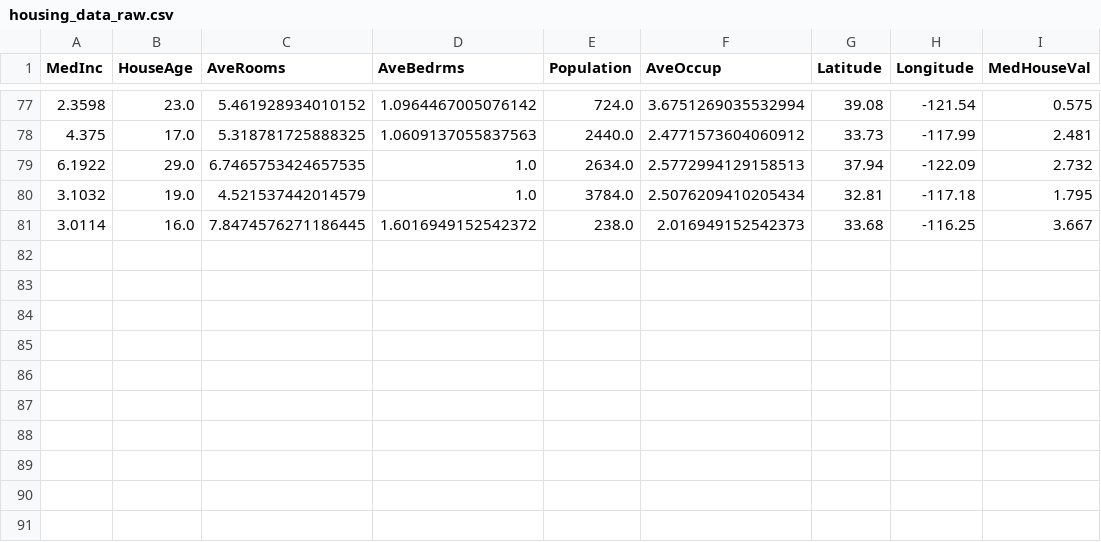
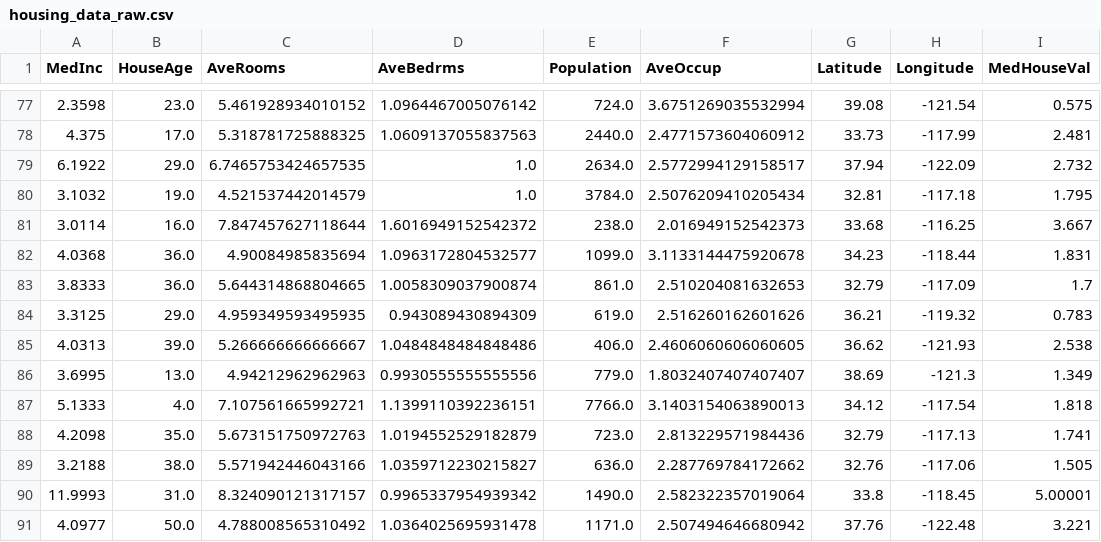
Before and after one commit to oecorrechag/boku, a CSV file: data/raw/housing_data_raw.csv, drawn as a sheet; only a part is shown, gaps mark what is left out.

Commit message:
Saved DataFrame raw

```diff
--- a/data/raw/housing_data_raw.csv
+++ b/data/raw/housing_data_raw.csv
@@ -78,4 +78,14 @@
 4.375,17.0,5.318781725888325,1.0609137055837563,2440.0,2.4771573604060912,33.73,-117.99,2.481
-6.1922,29.0,6.7465753424657535,1.0,2634.0,2.5772994129158513,37.94,-122.09,2.732
+6.1922,29.0,6.7465753424657535,1.0,2634.0,2.5772994129158517,37.94,-122.09,2.732
 3.1032,19.0,4.521537442014579,1.0,3784.0,2.5076209410205434,32.81,-117.18,1.795
-3.0114,16.0,7.8474576271186445,1.6016949152542372,238.0,2.016949152542373,33.68,-116.25,3.667
+3.0114,16.0,7.847457627118644,1.6016949152542372,238.0,2.016949152542373,33.68,-116.25,3.667
+4.0368,36.0,4.90084985835694,1.0963172804532577,1099.0,3.1133144475920678,34.23,-118.44,1.831
+3.8333,36.0,5.644314868804665,1.0058309037900874,861.0,2.510204081632653,32.79,-117.09,1.7
+3.3125,29.0,4.959349593495935,0.943089430894309,619.0,2.516260162601626,36.21,-119.32,0.783
+4.0313,39.0,5.266666666666667,1.0484848484848486,406.0,2.4606060606060605,36.62,-121.93,2.538
+3.6995,13.0,4.94212962962963,0.9930555555555556,779.0,1.8032407407407407,38.69,-121.3,1.349
+5.1333,4.0,7.107561665992721,1.1399110392236151,7766.0,3.1403154063890013,34.12,-117.54,1.818
+4.2098,35.0,5.673151750972763,1.0194552529182879,723.0,2.813229571984436,32.79,-117.13,1.741
+3.2188,38.0,5.571942446043166,1.0359712230215827,636.0,2.287769784172662,32.76,-117.06,1.505
+11.9993,31.0,8.324090121317157,0.9965337954939342,1490.0,2.582322357019064,33.8,-118.45,5.00001
+4.0977,50.0,4.788008565310492,1.0364025695931478,1171.0,2.507494646680942,37.76,-122.48,3.221
```
